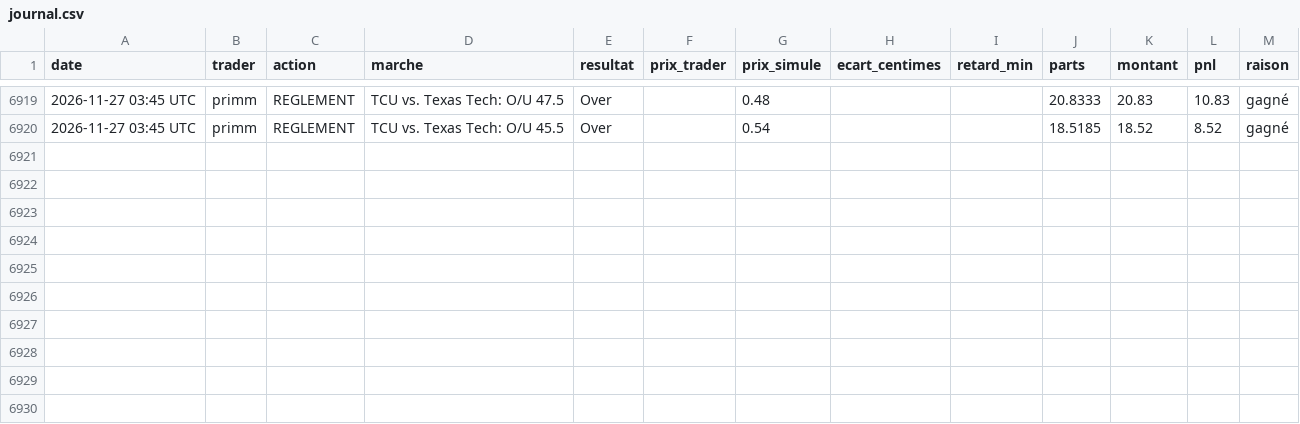
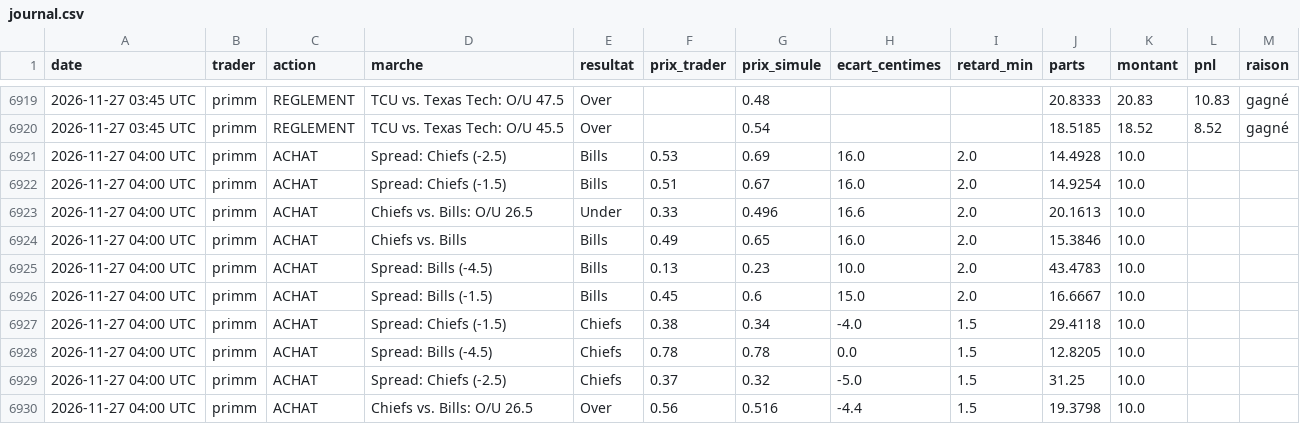
Before and after one commit to matusalem001/copytrade-sim, a CSV file: data/journal.csv, drawn as a sheet; only a part is shown, gaps mark what is left out; the diff names each change by its address in the sheet, - before the commit and + after, or states it on an @@ line.

```diff
--- a/data/journal.csv
+++ b/data/journal.csv
+row 6921: 2026-11-27 04:00 UTC | primm | ACHAT | Spread: Chiefs (-2.5) | Bills | 0.53 | 0.69 | 16.0 | 2.0 | 14.4928 | 10.0
+row 6922: 2026-11-27 04:00 UTC | primm | ACHAT | Spread: Chiefs (-1.5) | Bills | 0.51 | 0.67 | 16.0 | 2.0 | 14.9254 | 10.0
+row 6923: 2026-11-27 04:00 UTC | primm | ACHAT | Chiefs vs. Bills: O/U 26.5 | Under | 0.33 | 0.496 | 16.6 | 2.0 | 20.1613 | 10.0
+row 6924: 2026-11-27 04:00 UTC | primm | ACHAT | Chiefs vs. Bills | Bills | 0.49 | 0.65 | 16.0 | 2.0 | 15.3846 | 10.0
+row 6925: 2026-11-27 04:00 UTC | primm | ACHAT | Spread: Bills (-4.5) | Bills | 0.13 | 0.23 | 10.0 | 2.0 | 43.4783 | 10.0
+row 6926: 2026-11-27 04:00 UTC | primm | ACHAT | Spread: Bills (-1.5) | Bills | 0.45 | 0.6 | 15.0 | 2.0 | 16.6667 | 10.0
+row 6927: 2026-11-27 04:00 UTC | primm | ACHAT | Spread: Chiefs (-1.5) | Chiefs | 0.38 | 0.34 | -4.0 | 1.5 | 29.4118 | 10.0
+row 6928: 2026-11-27 04:00 UTC | primm | ACHAT | Spread: Bills (-4.5) | Chiefs | 0.78 | 0.78 | 0.0 | 1.5 | 12.8205 | 10.0
+row 6929: 2026-11-27 04:00 UTC | primm | ACHAT | Spread: Chiefs (-2.5) | Chiefs | 0.37 | 0.32 | -5.0 | 1.5 | 31.25 | 10.0
+row 6930: 2026-11-27 04:00 UTC | primm | ACHAT | Chiefs vs. Bills: O/U 26.5 | Over | 0.56 | 0.516 | -4.4 | 1.5 | 19.3798 | 10.0
```
Also changed, not shown: 3 other files.
